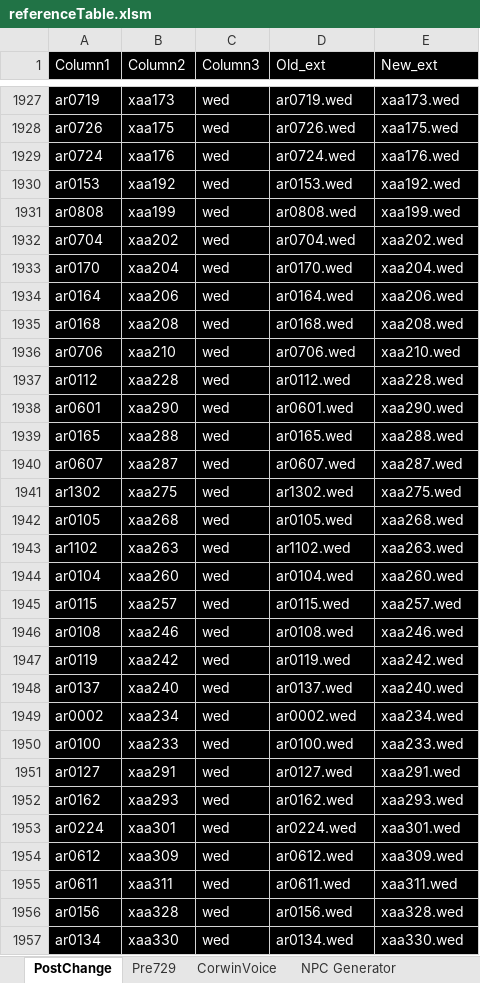
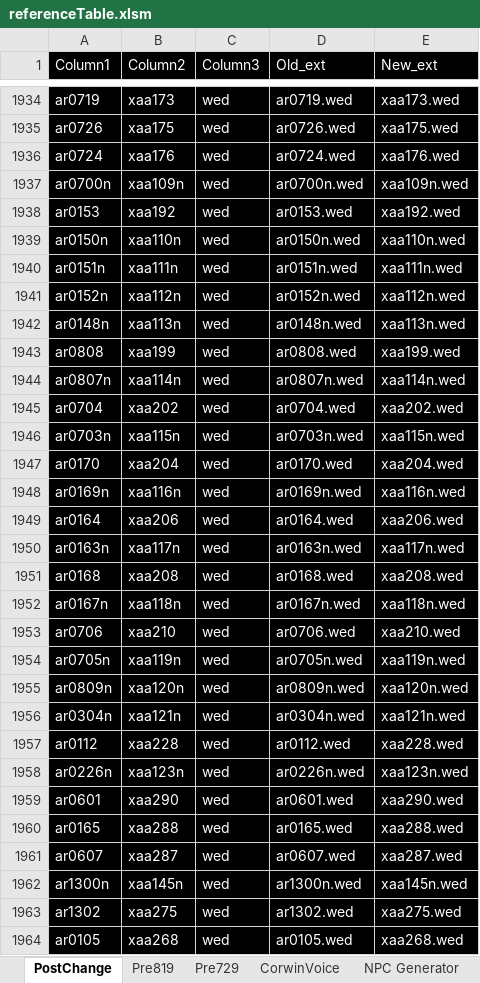
Before and after one commit to LCA-EET/LCA, an Excel workbook: EE/generated/referenceTable.xlsm, sheet PostChange, drawn as a sheet; only a part is shown, gaps mark what is left out; the shorter side is filled out with more unchanged rows; values as stored, in another font and other column widths than the file's, no borders; table styles not drawn; the diff covers the shown part only; the diff names each change by its address in the sheet, - before the commit and + after, or states it on an @@ line.

```diff
--- a/EE/generated/referenceTable.xlsm (sheet PostChange)
+++ b/EE/generated/referenceTable.xlsm (sheet PostChange)
+sheet tab: Pre819
+row 1937: ar0700n | xaa109n | wed | ar0700n.wed | xaa109n.wed
+row 1939: ar0150n | xaa110n | wed | ar0150n.wed | xaa110n.wed
+row 1940: ar0151n | xaa111n | wed | ar0151n.wed | xaa111n.wed
+row 1941: ar0152n | xaa112n | wed | ar0152n.wed | xaa112n.wed
+row 1942: ar0148n | xaa113n | wed | ar0148n.wed | xaa113n.wed
+row 1944: ar0807n | xaa114n | wed | ar0807n.wed | xaa114n.wed
+row 1946: ar0703n | xaa115n | wed | ar0703n.wed | xaa115n.wed
+row 1948: ar0169n | xaa116n | wed | ar0169n.wed | xaa116n.wed
+row 1950: ar0163n | xaa117n | wed | ar0163n.wed | xaa117n.wed
+row 1952: ar0167n | xaa118n | wed | ar0167n.wed | xaa118n.wed
+row 1954: ar0705n | xaa119n | wed | ar0705n.wed | xaa119n.wed
+row 1955: ar0809n | xaa120n | wed | ar0809n.wed | xaa120n.wed
+row 1956: ar0304n | xaa121n | wed | ar0304n.wed | xaa121n.wed
+row 1958: ar0226n | xaa123n | wed | ar0226n.wed | xaa123n.wed
+row 1962: ar1300n | xaa145n | wed | ar1300n.wed | xaa145n.wed
```
Also changed, not shown: 114 added rows, 2 removed rows, 456 moved rows and 14 edited cells elsewhere in this sheet, formulas that keep their value, charts or pictures, 17 other files.
